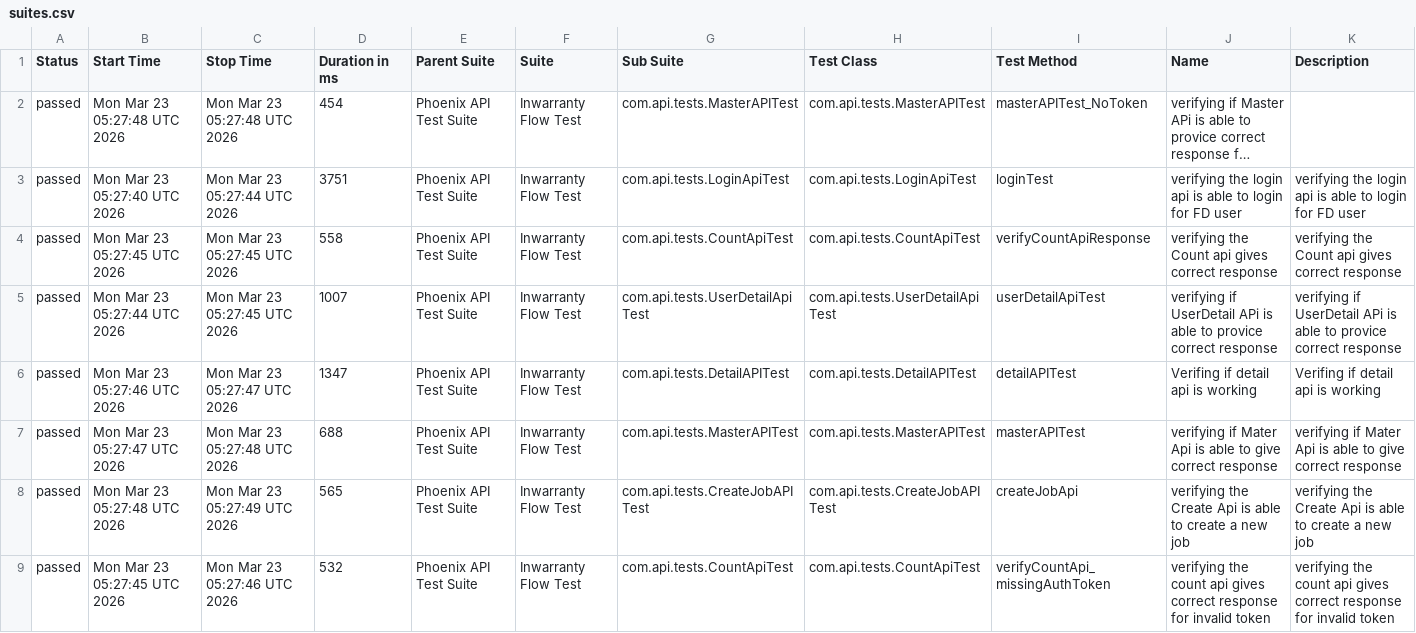
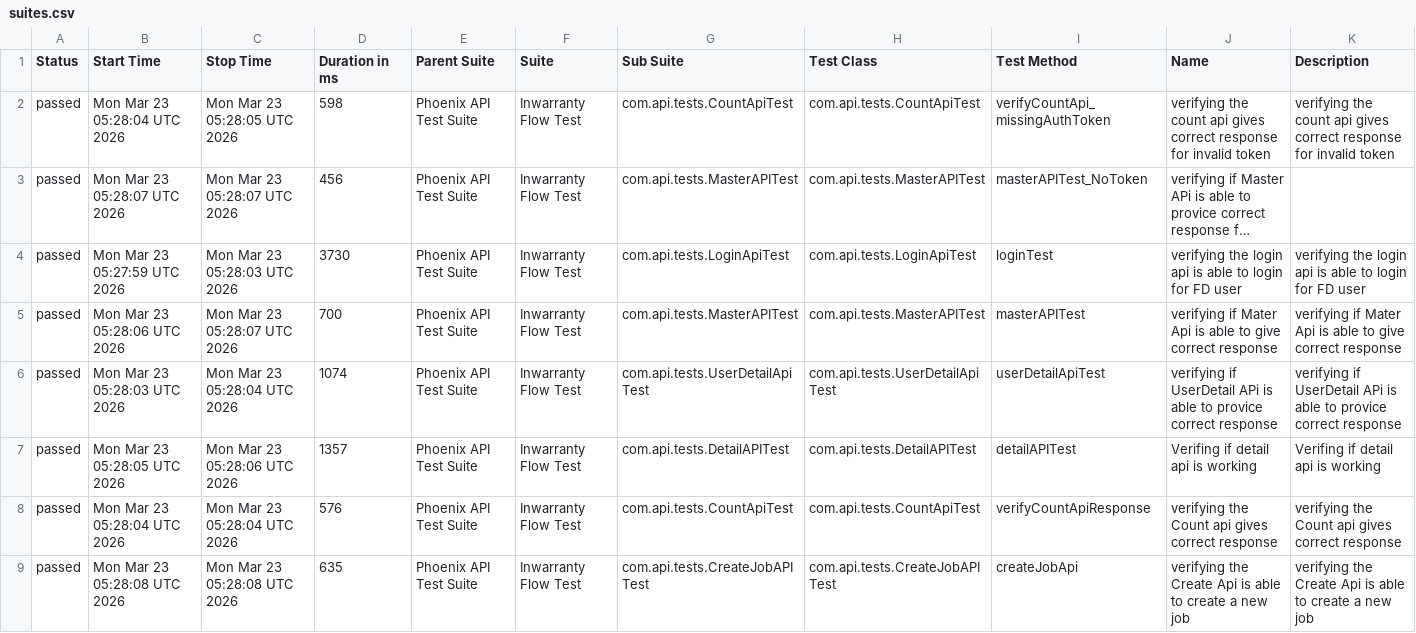
Before and after one commit to RanjaniManuel/PhoenixTestAutomationFramework, a CSV file: data/suites.csv, drawn as a sheet; long unchanged cells end in …; removed rows and columns are numbered as before the commit, all else as after; the diff names each change by its address in the sheet, - before the commit and + after, or states it on an @@ line.

```diff
--- a/data/suites.csv
+++ b/data/suites.csv
+row 2: passed | Mon Mar 23 05:28:04 UTC 2026 | Mon Mar 23 05:28:05 UTC 2026 | 598 | Phoenix API Test Suite | Inwarranty Flow Test | com.api.tests.CountApiTest | com.api.tests.CountApiTest | verifyCountApi_missingAuthToken | verifying the count api gives correct response for invalid token | verifying the count api gives correct response for invalid token
-B3 (Start Time): Mon Mar 23 05:27:48 UTC 2026
+B3 (Start Time): Mon Mar 23 05:28:07 UTC 2026
-C3 (Stop Time): Mon Mar 23 05:27:48 UTC 2026
+C3 (Stop Time): Mon Mar 23 05:28:07 UTC 2026
-D3 (Duration in ms): 454
+D3 (Duration in ms): 456
-B4 (Start Time): Mon Mar 23 05:27:40 UTC 2026
+B4 (Start Time): Mon Mar 23 05:27:59 UTC 2026
-C4 (Stop Time): Mon Mar 23 05:27:44 UTC 2026
+C4 (Stop Time): Mon Mar 23 05:28:03 UTC 2026
-D4 (Duration in ms): 3751
+D4 (Duration in ms): 3730
-B5 (Start Time): Mon Mar 23 05:27:45 UTC 2026
+B5 (Start Time): Mon Mar 23 05:28:06 UTC 2026
-C5 (Stop Time): Mon Mar 23 05:27:45 UTC 2026
+C5 (Stop Time): Mon Mar 23 05:28:07 UTC 2026
-D5 (Duration in ms): 558
+D5 (Duration in ms): 700
-G5 (Sub Suite): com.api.tests.CountApiTest
+G5 (Sub Suite): com.api.tests.MasterAPITest
-H5 (Test Class): com.api.tests.CountApiTest
+H5 (Test Class): com.api.tests.MasterAPITest
-I5 (Test Method): verifyCountApiResponse
+I5 (Test Method): masterAPITest
-J5 (Name): verifying the Count api gives correct response
+J5 (Name): verifying if Mater Api is able to give correct response
-K5 (Description): verifying the Count api gives correct response
+K5 (Description): verifying if Mater Api is able to give correct response
-B6 (Start Time): Mon Mar 23 05:27:44 UTC 2026
+B6 (Start Time): Mon Mar 23 05:28:03 UTC 2026
-C6 (Stop Time): Mon Mar 23 05:27:45 UTC 2026
+C6 (Stop Time): Mon Mar 23 05:28:04 UTC 2026
-D6 (Duration in ms): 1007
+D6 (Duration in ms): 1074
-B7 (Start Time): Mon Mar 23 05:27:46 UTC 2026
+B7 (Start Time): Mon Mar 23 05:28:05 UTC 2026
-C7 (Stop Time): Mon Mar 23 05:27:47 UTC 2026
+C7 (Stop Time): Mon Mar 23 05:28:06 UTC 2026
-D7 (Duration in ms): 1347
+D7 (Duration in ms): 1357
-B8 (Start Time): Mon Mar 23 05:27:47 UTC 2026
+B8 (Start Time): Mon Mar 23 05:28:04 UTC 2026
-C8 (Stop Time): Mon Mar 23 05:27:48 UTC 2026
+C8 (Stop Time): Mon Mar 23 05:28:04 UTC 2026
-D8 (Duration in ms): 688
+D8 (Duration in ms): 576
-G8 (Sub Suite): com.api.tests.MasterAPITest
+G8 (Sub Suite): com.api.tests.CountApiTest
-H8 (Test Class): com.api.tests.MasterAPITest
+H8 (Test Class): com.api.tests.CountApiTest
-I8 (Test Method): masterAPITest
+I8 (Test Method): verifyCountApiResponse
-J8 (Name): verifying if Mater Api is able to give correct response
+J8 (Name): verifying the Count api gives correct response
-K8 (Description): verifying if Mater Api is able to give correct response
+K8 (Description): verifying the Count api gives correct response
-B9 (Start Time): Mon Mar 23 05:27:48 UTC 2026
+B9 (Start Time): Mon Mar 23 05:28:08 UTC 2026
-C9 (Stop Time): Mon Mar 23 05:27:49 UTC 2026
+C9 (Stop Time): Mon Mar 23 05:28:08 UTC 2026
-D9 (Duration in ms): 565
+D9 (Duration in ms): 635
-row 9: passed | Mon Mar 23 05:27:45 UTC 2026 | Mon Mar 23 05:27:46 UTC 2026 | 532 | Phoenix API Test Suite | Inwarranty Flow Test | com.api.tests.CountApiTest | com.api.tests.CountApiTest | verifyCountApi_missingAuthToken | verifying the count api gives correct response for invalid token | verifying the count api gives correct response for invalid token
```
Also changed, not shown: data/behaviors.csv, 49 other files.
